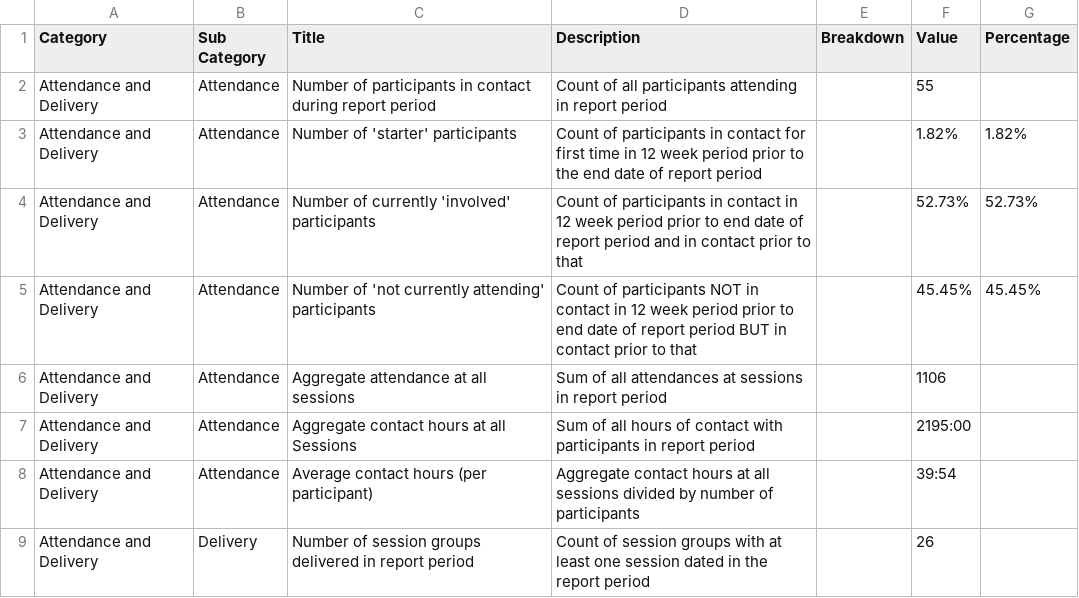
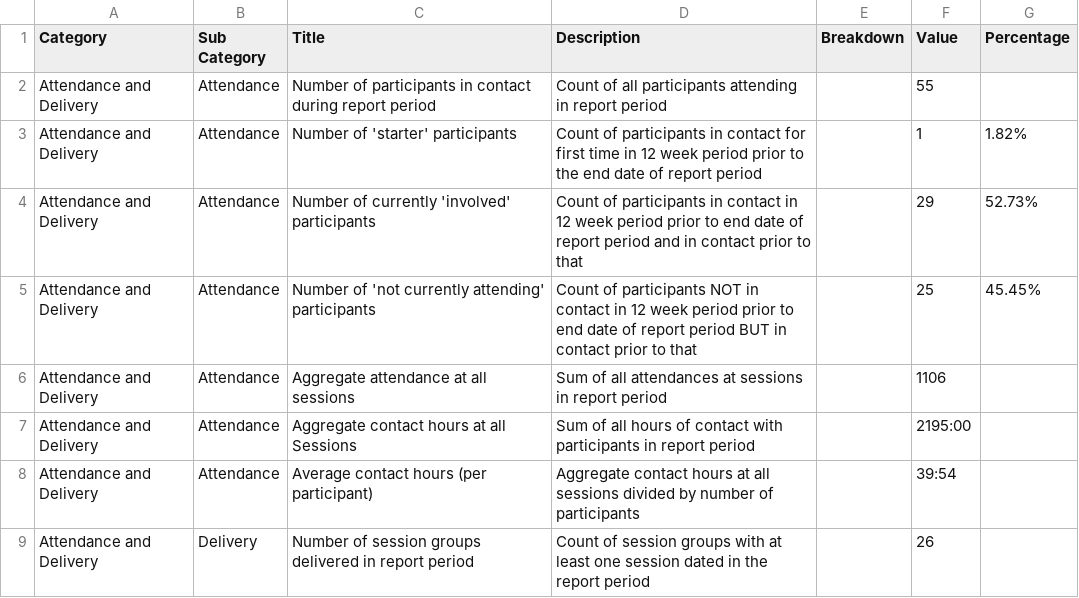
Before and after one commit to sparc64/Substance-Test, a CSV file: data/Basic Participants.csv, drawn as a sheet; only a part is shown.

Commit message:
fixed error in .csv data

```diff
--- a/data/Basic Participants.csv
+++ b/data/Basic Participants.csv
@@ -2,5 +2,5 @@ Category,"Sub Category",Title,Description,Breakdown,Value,Percentage
 "Attendance and Delivery",Attendance,"Number of participants in contact during report period","Count of all participants attending in report period",,55,
-"Attendance and Delivery",Attendance,"Number of 'starter' participants","Count of participants in contact for first time in 12 week period  prior to the end date of report period",,1.82%,1.82%
-"Attendance and Delivery",Attendance,"Number of currently 'involved' participants","Count of participants in contact in 12 week period prior to end date of report period and in contact prior to that",,52.73%,52.73%
-"Attendance and Delivery",Attendance,"Number of 'not currently attending' participants","Count of participants NOT in contact in 12 week period prior to end date of report period BUT in contact prior to that",,45.45%,45.45%
+"Attendance and Delivery",Attendance,"Number of 'starter' participants","Count of participants in contact for first time in 12 week period  prior to the end date of report period",,1,1.82%
+"Attendance and Delivery",Attendance,"Number of currently 'involved' participants","Count of participants in contact in 12 week period prior to end date of report period and in contact prior to that",,29,52.73%
+"Attendance and Delivery",Attendance,"Number of 'not currently attending' participants","Count of participants NOT in contact in 12 week period prior to end date of report period BUT in contact prior to that",,25,45.45%
 "Attendance and Delivery",Attendance,"Aggregate attendance at all sessions","Sum of all attendances at sessions in report period",,1106,
```
